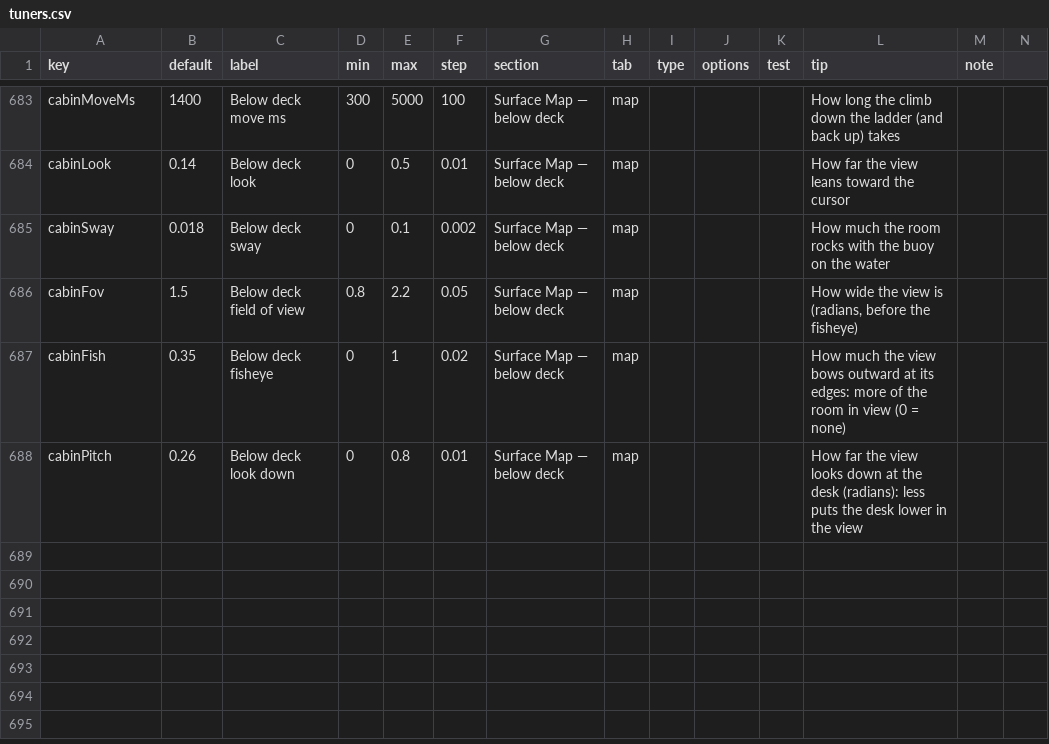
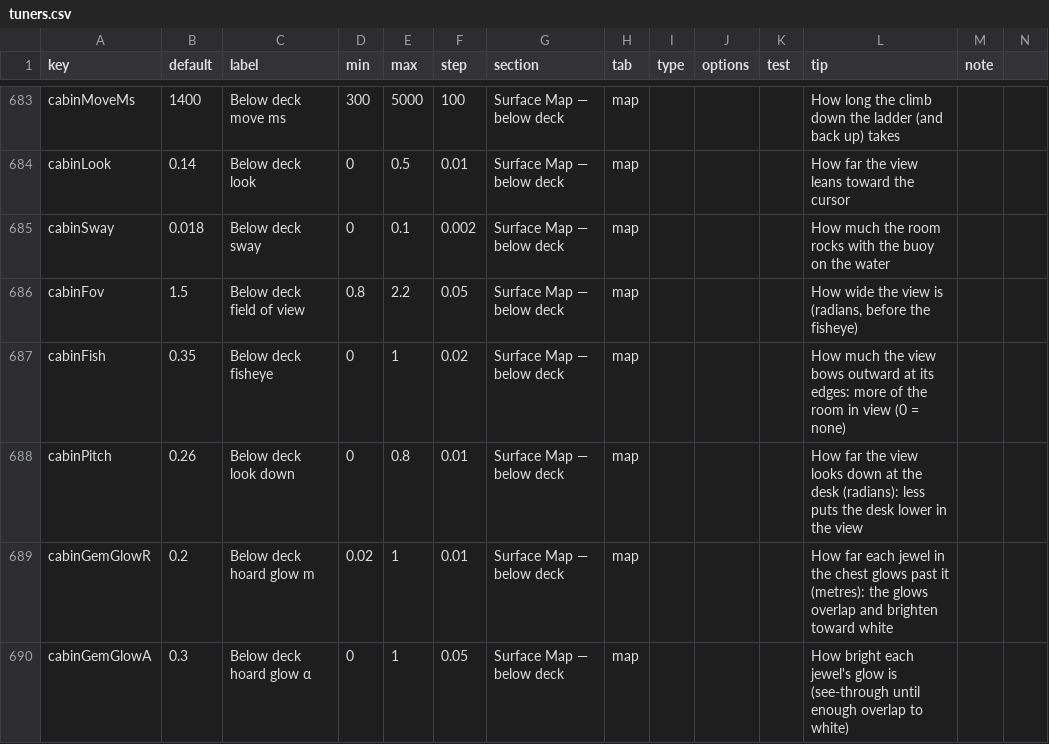
Before and after one commit to jamesmhoag/infinitelight, a CSV file: content/tuners.csv, drawn as a sheet; only a part is shown, gaps mark what is left out; the diff names each change by its address in the sheet, - before the commit and + after, or states it on an @@ line.

```diff
--- a/content/tuners.csv
+++ b/content/tuners.csv
+row 689: cabinGemGlowR | 0.2 | Below deck hoard glow m | 0.02 | 1 | 0.01 | Surface Map — below deck | map |  |  |  | How far each jewel in the chest glows past it (metres): the glows overlap and brighten toward white
+row 690: cabinGemGlowA | 0.3 | Below deck hoard glow α | 0 | 1 | 0.05 | Surface Map — below deck | map |  |  |  | How bright each jewel's glow is (see-through until enough overlap to white)
```
Also changed, not shown: content/strings.csv, 7 other files.
